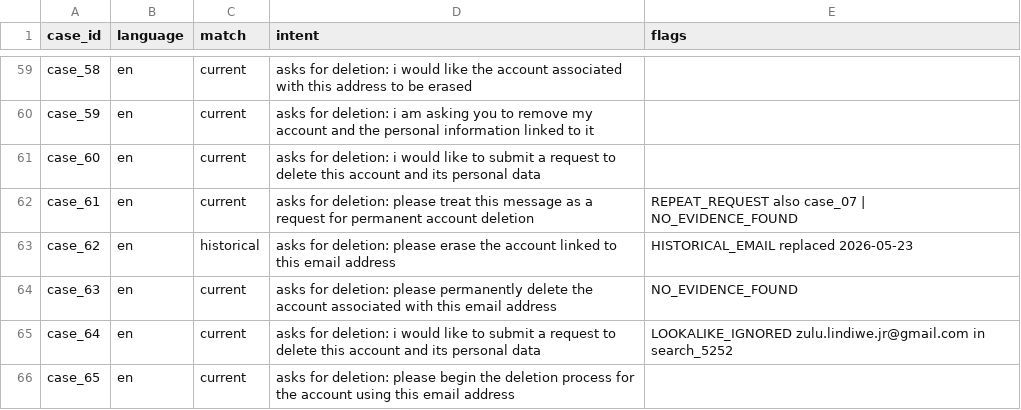
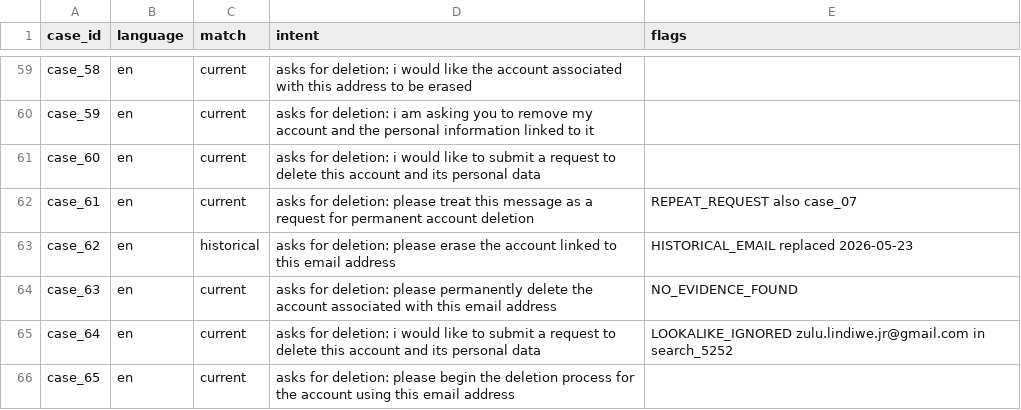
Before and after one commit to anushkagirange150725-specan/ghost-data-deletion-orchestrate-26, a CSV file: code/evaluation/subject_checks.csv, drawn as a sheet; only a part is shown, gaps mark what is left out; the diff covers the shown part only.

```diff
--- a/code/evaluation/subject_checks.csv
+++ b/code/evaluation/subject_checks.csv
@@ -61,3 +61,3 @@ case_59,en,current,asks for deletion: i am asking you to remove my account and t
 case_60,en,current,asks for deletion: i would like to submit a request to delete this account and its personal data,
-case_61,en,current,asks for deletion: please treat this message as a request for permanent account deletion,REPEAT_REQUEST also case_07 | NO_EVIDENCE_FOUND
+case_61,en,current,asks for deletion: please treat this message as a request for permanent account deletion,REPEAT_REQUEST also case_07
 case_62,en,historical,asks for deletion: please erase the account linked to this email address,HISTORICAL_EMAIL replaced 2026-05-23
```
Also changed, not shown: 9 edited cells elsewhere in this file, code/evaluation/sample_predictions.csv, 8 other files.
